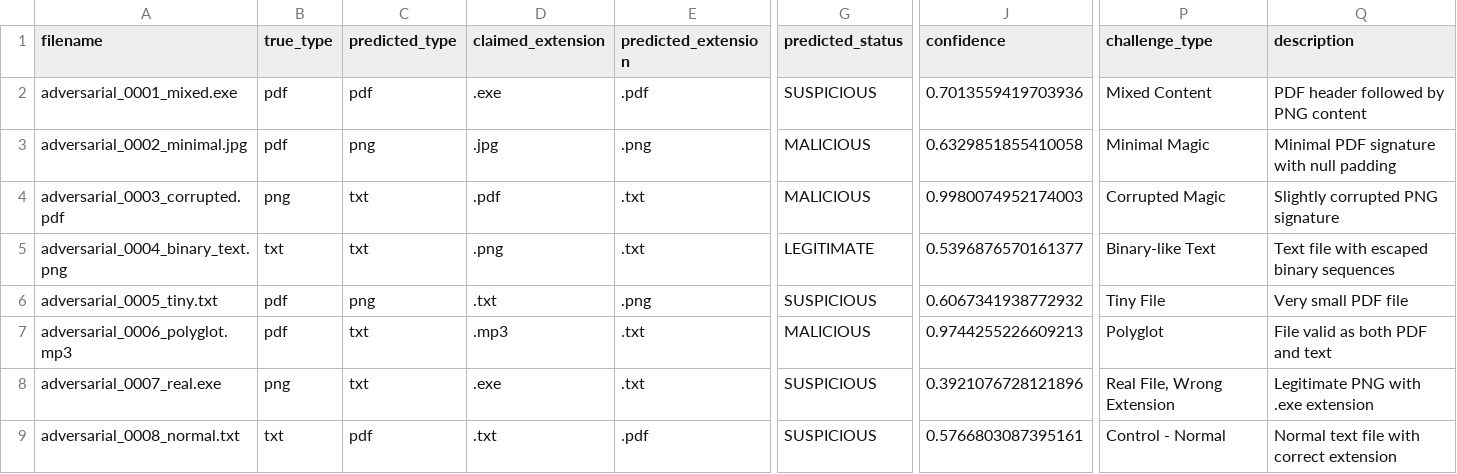
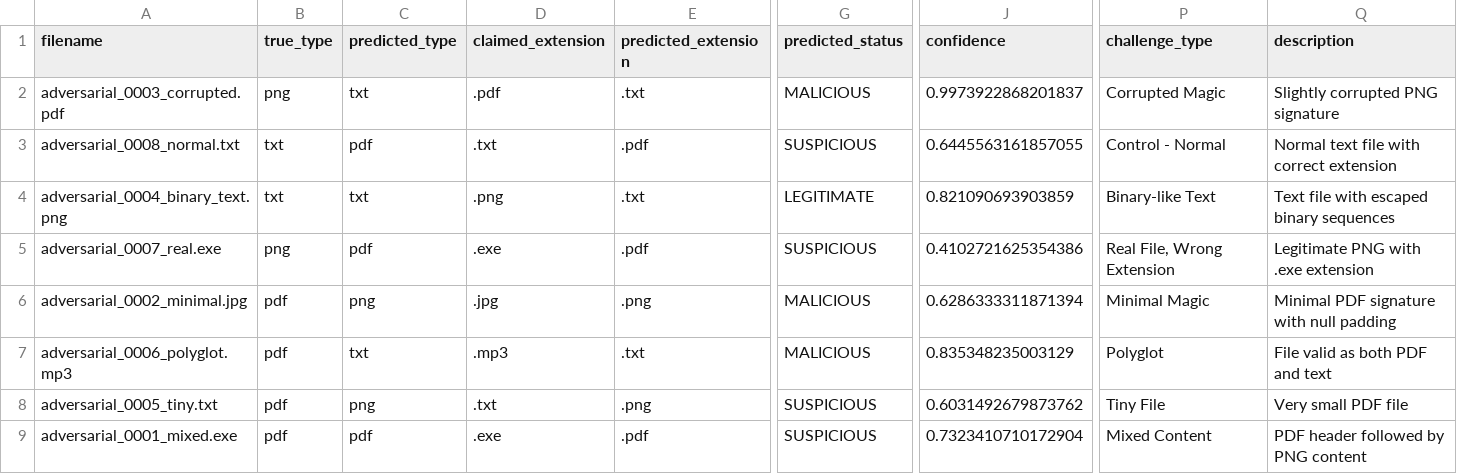
Before and after one commit to P7XCKD/mlproject, a CSV file: reports/adversarial_test_results/adversarial_test_results.csv, drawn as a sheet; only a part is shown, gaps mark what is left out; removed rows and columns are numbered as before the commit, all else as after; rows hold the shown columns only; the diff covers the shown part only; the diff names each change by its address in the sheet, - before the commit and + after, or states it on an @@ line.

```diff
--- a/reports/adversarial_test_results/adversarial_test_results.csv
+++ b/reports/adversarial_test_results/adversarial_test_results.csv
-row 2: adversarial_0001_mixed.exe | pdf | pdf | .exe | .pdf | SUSPICIOUS | 0.7013559419703936 | Mixed Content | PDF header followed by PNG content
-row 3: adversarial_0002_minimal.jpg | pdf | png | .jpg | .png | MALICIOUS | 0.6329851855410058 | Minimal Magic | Minimal PDF signature with null padding
-J2 (confidence): 0.9980074952174003
+J2 (confidence): 0.9973922868201837
+row 3: adversarial_0008_normal.txt | txt | pdf | .txt | .pdf | SUSPICIOUS | 0.6445563161857055 | Control - Normal | Normal text file with correct extension
-J4 (confidence): 0.5396876570161377
+J4 (confidence): 0.821090693903859
+row 5: adversarial_0007_real.exe | png | pdf | .exe | .pdf | SUSPICIOUS | 0.4102721625354386 | Real File, Wrong Extension | Legitimate PNG with .exe extension
-A6 (filename): adversarial_0005_tiny.txt
+A6 (filename): adversarial_0002_minimal.jpg
-D6 (claimed_extension): .txt
+D6 (claimed_extension): .jpg
-G6 (predicted_status): SUSPICIOUS
+G6 (predicted_status): MALICIOUS
-J6 (confidence): 0.6067341938772932
+J6 (confidence): 0.6286333311871394
-P6 (challenge_type): Tiny File
+P6 (challenge_type): Minimal Magic
-Q6 (description): Very small PDF file
+Q6 (description): Minimal PDF signature with null padding
-J7 (confidence): 0.9744255226609213
+J7 (confidence): 0.835348235003129
-A8 (filename): adversarial_0007_real.exe
+A8 (filename): adversarial_0005_tiny.txt
-B8 (true_type): png
+B8 (true_type): pdf
-C8 (predicted_type): txt
+C8 (predicted_type): png
-D8 (claimed_extension): .exe
+D8 (claimed_extension): .txt
-E8 (predicted_extension): .txt
+E8 (predicted_extension): .png
-J8 (confidence): 0.3921076728121896
+J8 (confidence): 0.6031492679873762
-P8 (challenge_type): Real File, Wrong Extension
+P8 (challenge_type): Tiny File
-Q8 (description): Legitimate PNG with .exe extension
+Q8 (description): Very small PDF file
-row 9: adversarial_0008_normal.txt | txt | pdf | .txt | .pdf | SUSPICIOUS | 0.5766803087395161 | Control - Normal | Normal text file with correct extension
+row 9: adversarial_0001_mixed.exe | pdf | pdf | .exe | .pdf | SUSPICIOUS | 0.7323410710172904 | Mixed Content | PDF header followed by PNG content
```
Also changed, not shown: 3 edited cells elsewhere in this file, models/training_data.csv, reports/unknown_test_results/unknown_test_results.csv, 7 other files.
